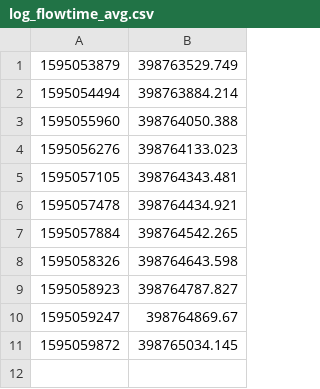
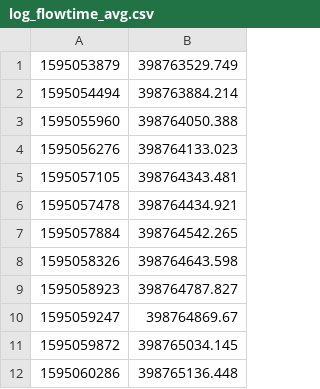
Before and after one commit to ovgu-FINken/multi_robot_path_planning, a CSV file: benchmark/log/log_flowtime_avg.csv, drawn as a sheet.

```diff
--- a/benchmark/log/log_flowtime_avg.csv
+++ b/benchmark/log/log_flowtime_avg.csv
@@ -11 +11,2 @@
 1595059872,398765034.145
+1595060286,398765136.448
```
Also changed, not shown: benchmark/log/log_flowtime.csv, benchmark/log/log_makespan.csv, 3 other files.
